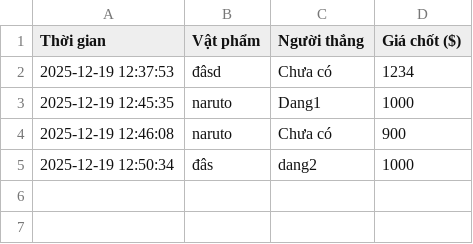
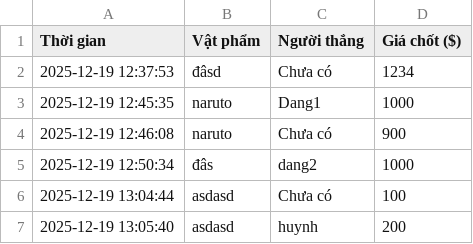
Before and after one commit to huynh-dang187/Auction-House-Simlulator, a CSV file: Auction_V2_Upgrade/auction_history.csv, drawn as a sheet; the diff names each change by its address in the sheet, - before the commit and + after, or states it on an @@ line.

```diff
--- a/Auction_V2_Upgrade/auction_history.csv
+++ b/Auction_V2_Upgrade/auction_history.csv
+row 6: 2025-12-19 13:04:44 | asdasd | Chưa có | 100
+row 7: 2025-12-19 13:05:40 | asdasd | huynh | 200
```
Also changed, not shown: 3 other files.
